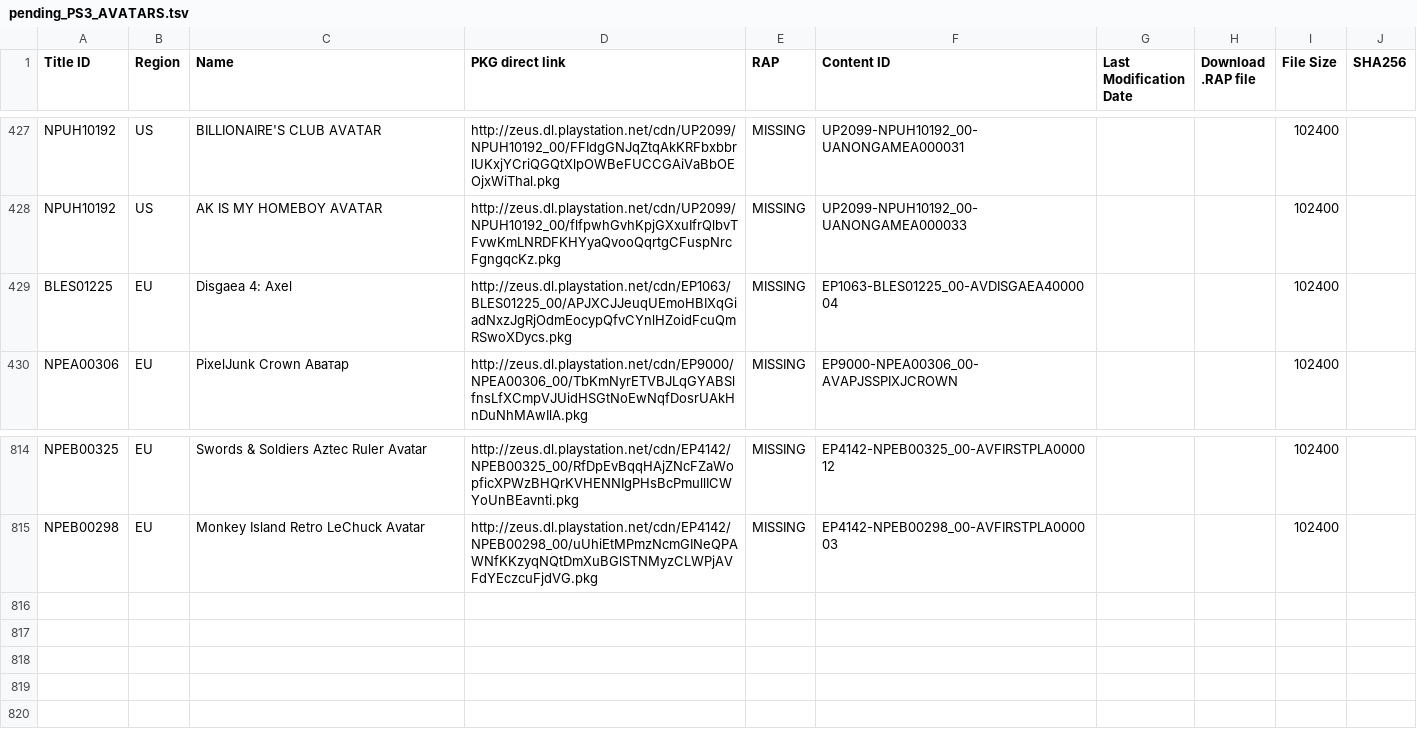
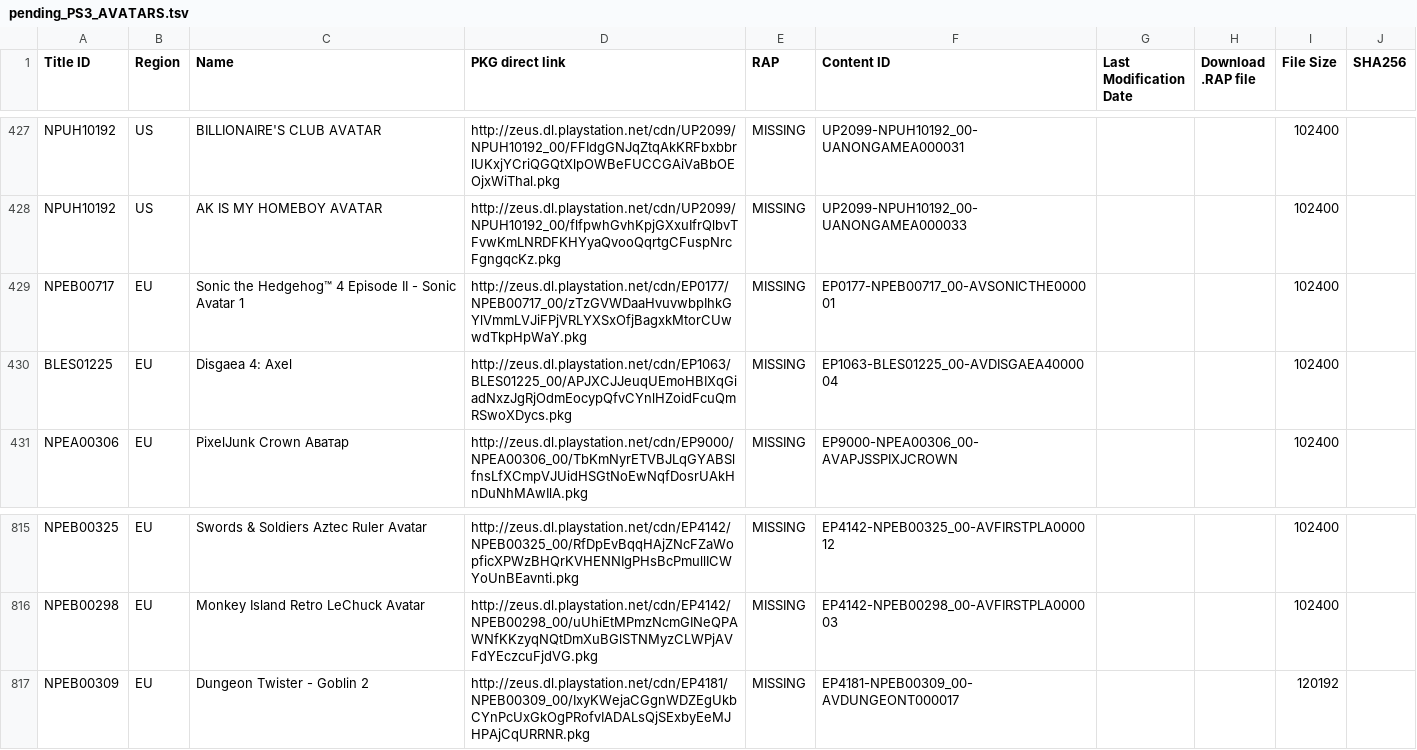
Before and after one commit to jy95/pkgi-ps3-nopaystation, a TSV file: input/pending_PS3_AVATARS.tsv, drawn as a sheet; only a part is shown, gaps mark what is left out; the diff names each change by its address in the sheet, - before the commit and + after, or states it on an @@ line.

```diff
--- a/input/pending_PS3_AVATARS.tsv
+++ b/input/pending_PS3_AVATARS.tsv
+row 429: NPEB00717 | EU | Sonic the Hedgehog™ 4 Episode II - Sonic Avatar 1 | http://zeus.dl.playstation.net/cdn/EP0177/NPEB00717_00/zTzGVWDaaHvuvwbpIhkGYlVmmLVJiFPjVRLYXSxOfjBagxkMtorCUwwdTkpHpWaY.pkg | MISSING | EP0177-NPEB00717_00-AVSONICTHE000001 |  |  | 102400
+row 817: NPEB00309 | EU | Dungeon Twister - Goblin 2 | http://zeus.dl.playstation.net/cdn/EP4181/NPEB00309_00/IxyKWejaCGgnWDZEgUkbCYnPcUxGkOgPRofvIADALsQjSExbyEeMJHPAjCqURRNR.pkg | MISSING | EP4181-NPEB00309_00-AVDUNGEONT000017 |  |  | 120192
```
Also changed, not shown: input/pending_PS3_THEMES.tsv, output/pkgi_avatars_pending.csv, 4 other files.
